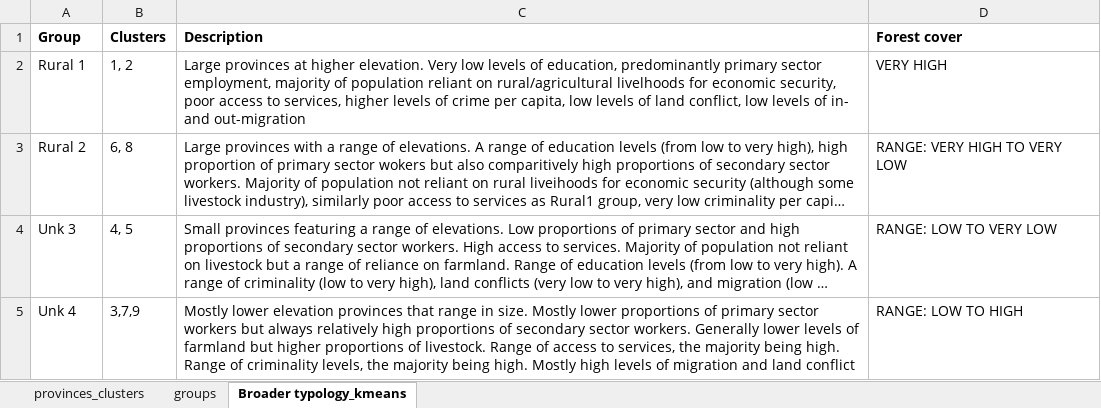
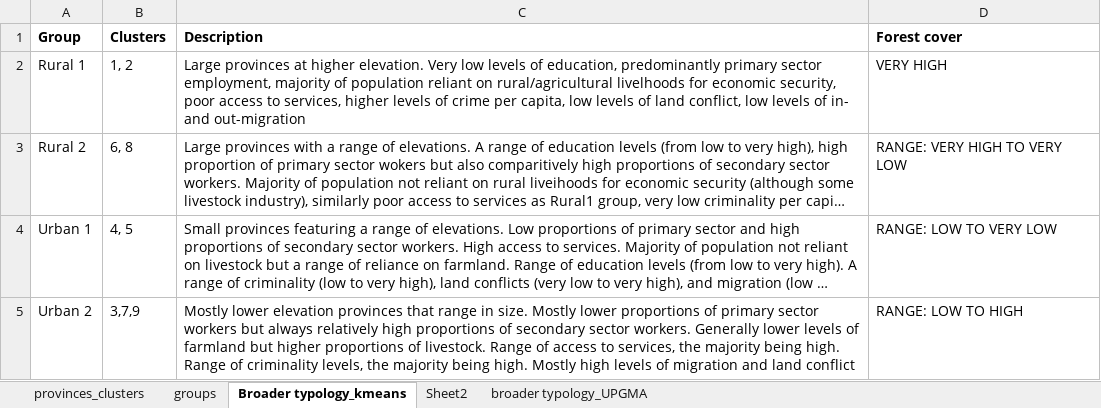
Before and after one commit to mattnuttall00/PhD_Chapter1, an Excel workbook: Results/Cluster_analysis/k_means/provinces_clusters.xlsx, sheet Broader typology_kmeans, drawn as a sheet; long unchanged cells end in …; values as stored, in another font and other column widths than the file's, no borders; the diff names each change by its address in the sheet, - before the commit and + after, or states it on an @@ line.

Commit message:
starting to UPGMA typology

```diff
--- a/Results/Cluster_analysis/k_means/provinces_clusters.xlsx (sheet Broader typology_kmeans)
+++ b/Results/Cluster_analysis/k_means/provinces_clusters.xlsx (sheet Broader typology_kmeans)
+sheet tab: Sheet2
+sheet tab: broader typology_UPGMA
-A4 (Group): Unk 3
+A4 (Group): Urban 1
-A5 (Group): Unk 4
+A5 (Group): Urban 2
```
